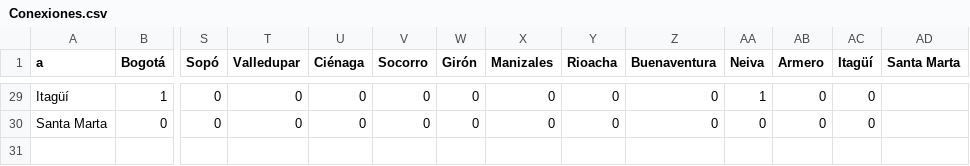
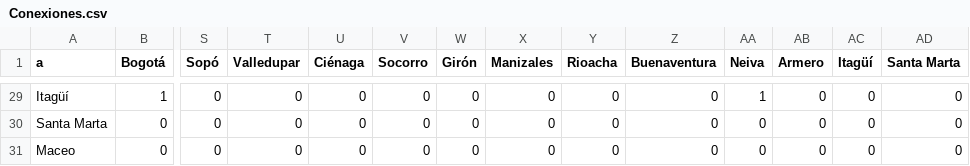
Before and after one commit to Saregom/ciencias2, a CSV file: RutaMasCortaMunicipos/Conexiones.csv, drawn as a sheet; only a part is shown, gaps mark what is left out; rows hold the shown columns only; the diff covers the shown part only; the diff names each change by its address in the sheet, - before the commit and + after, or states it on an @@ line.

Commit message:
Agregar a maceo y cambiar rioacha

```diff
--- a/RutaMasCortaMunicipos/Conexiones.csv
+++ b/RutaMasCortaMunicipos/Conexiones.csv
-AD29:AD30 (Santa Marta): (empty)
+AD29:AD30 (Santa Marta): 0
+row 31: Maceo | 0 | 0 | 0 | 0 | 0 | 0 | 0 | 0 | 0 | 0 | 0 | 0 | 0
```
Also changed, not shown: 28 edited cells elsewhere in this file, 1 other file.
